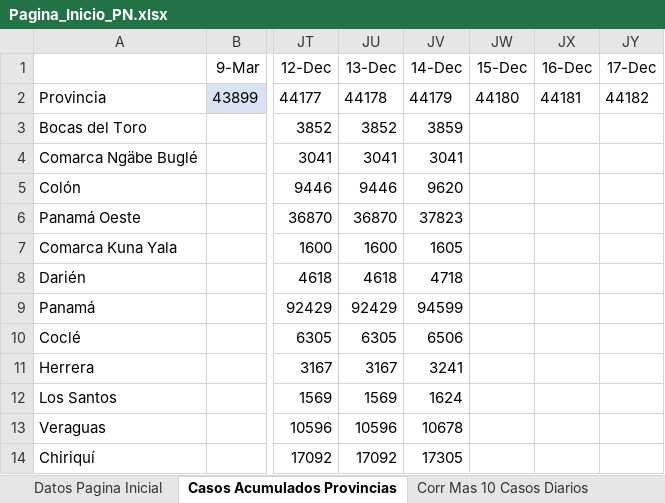
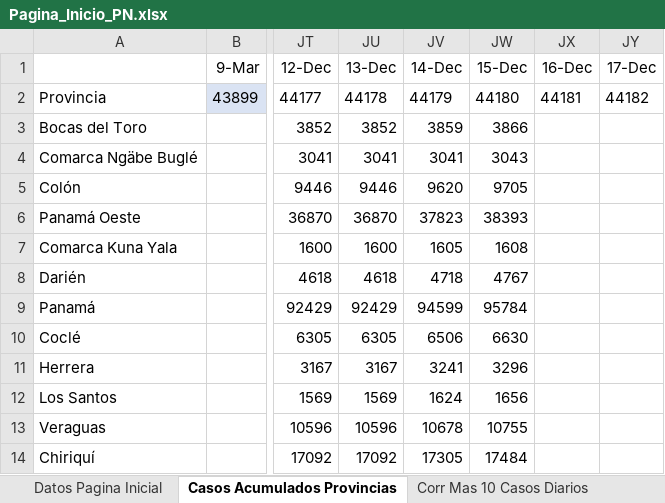
Before and after one commit to Sud-Austral/Datos_Panama, an Excel workbook: datacovidpa/Pagina_Inicio_PN.xlsx, sheet Casos Acumulados Provincias, drawn as a sheet; only a part is shown, gaps mark what is left out; values as stored, in another font and other column widths than the file's, no borders; table styles not drawn; the diff names each change by its address in the sheet, - before the commit and + after, or states it on an @@ line.

```diff
--- a/datacovidpa/Pagina_Inicio_PN.xlsx (sheet Casos Acumulados Provincias)
+++ b/datacovidpa/Pagina_Inicio_PN.xlsx (sheet Casos Acumulados Provincias)
-JW3 (15-Dec): (empty)
+JW3 (15-Dec): 3866
-JW4 (15-Dec): (empty)
+JW4 (15-Dec): 3043
-JW5 (15-Dec): (empty)
+JW5 (15-Dec): 9705
-JW6 (15-Dec): (empty)
+JW6 (15-Dec): 38393
-JW7 (15-Dec): (empty)
+JW7 (15-Dec): 1608
-JW8 (15-Dec): (empty)
+JW8 (15-Dec): 4767
-JW9 (15-Dec): (empty)
+JW9 (15-Dec): 95784
-JW10 (15-Dec): (empty)
+JW10 (15-Dec): 6630
-JW11 (15-Dec): (empty)
+JW11 (15-Dec): 3296
-JW12 (15-Dec): (empty)
+JW12 (15-Dec): 1656
-JW13 (15-Dec): (empty)
+JW13 (15-Dec): 10755
-JW14 (15-Dec): (empty)
+JW14 (15-Dec): 17484
```
Also changed, not shown: sheet Datos Pagina Inicial, 2 other files.
